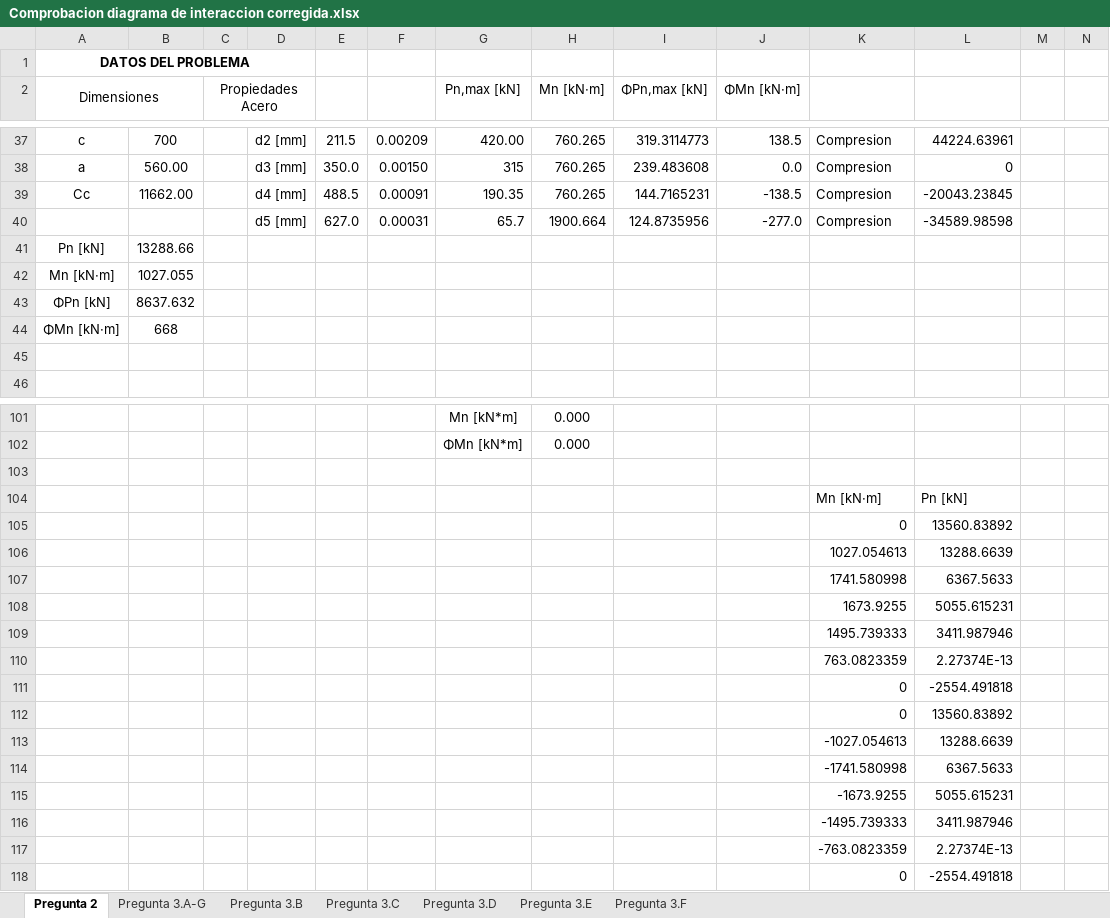
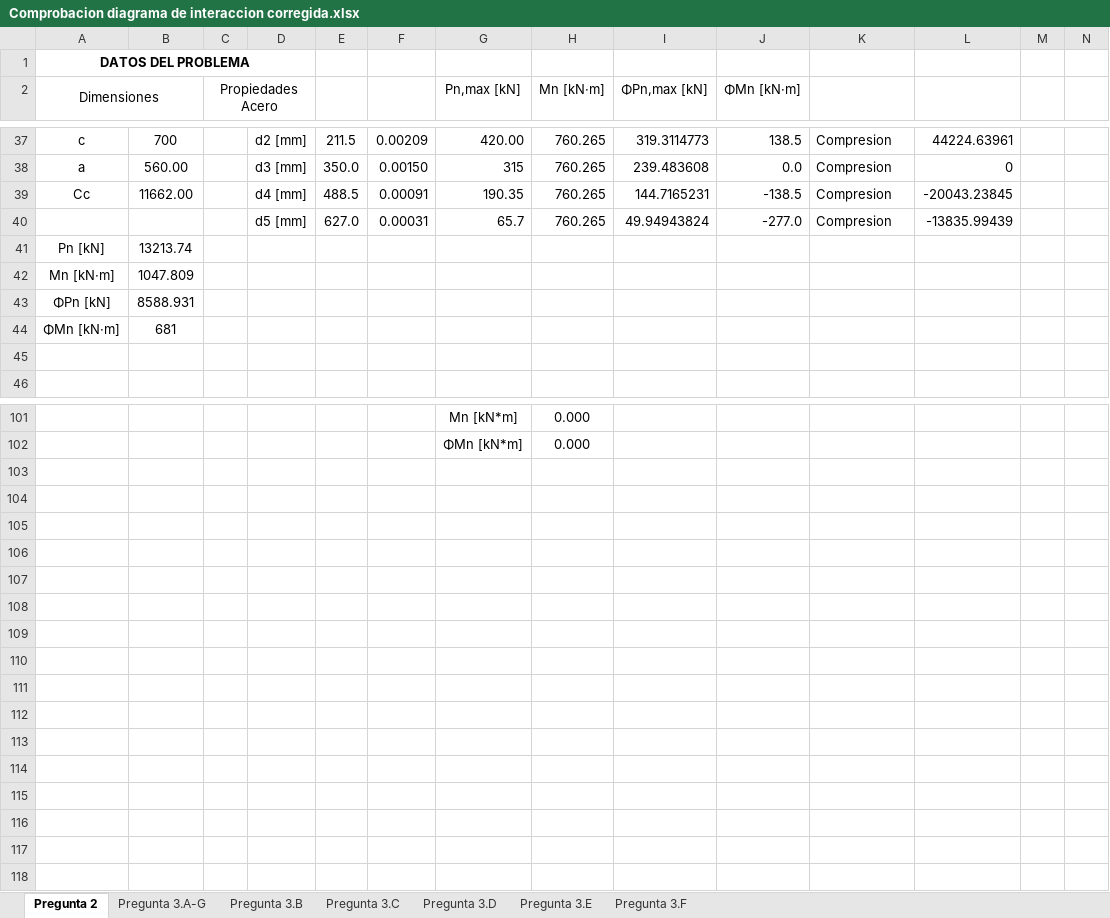
Before and after one commit to jpCaceres123/Proyecto-1-MCOC, an Excel workbook: Comprobacion diagrama de interaccion corregida.xlsx, sheet Pregunta 2, drawn as a sheet; only a part is shown, gaps mark what is left out; values as stored, in another font and other column widths than the file's, no borders; charts and pictures not drawn; removed rows and columns are numbered as before the commit, all else as after; rows hold the shown columns only; the diff covers the shown part only; the diff names each change by its address in the sheet, - before the commit and + after, or states it on an @@ line.

```diff
--- a/Comprobacion diagrama de interaccion corregida.xlsx (sheet Pregunta 2)
+++ b/Comprobacion diagrama de interaccion corregida.xlsx (sheet Pregunta 2)
-H40 (Mn [kN·m]): 1900.664
+H40 (Mn [kN·m]): 760.265
-I40 (ΦPn,max [kN]): 124.8735956
+I40 (ΦPn,max [kN]): 49.94943824
-L40: -34589.98598
+L40: -13835.99439
-B41: 13288.66
+B41: 13213.74
-B42: 1027.055
+B42: 1047.809
-B43: 8637.632
+B43: 8588.931
-B44: 668
+B44: 681
-row 103: (empty)
-row 104:  |  |  |  |  |  |  |  |  |  | Mn [kN·m] | Pn [kN]
-row 105:  |  |  |  |  |  |  |  |  |  | 0 | 13560.83892
-row 106:  |  |  |  |  |  |  |  |  |  | 1027.054613 | 13288.6639
-row 107:  |  |  |  |  |  |  |  |  |  | 1741.580998 | 6367.5633
-row 108:  |  |  |  |  |  |  |  |  |  | 1673.9255 | 5055.615231
-row 109:  |  |  |  |  |  |  |  |  |  | 1495.739333 | 3411.987946
-row 110:  |  |  |  |  |  |  |  |  |  | 763.0823359 | 2.27374E-13
-row 111:  |  |  |  |  |  |  |  |  |  | 0 | -2554.491818
-row 112:  |  |  |  |  |  |  |  |  |  | 0 | 13560.83892
-row 113:  |  |  |  |  |  |  |  |  |  | -1027.054613 | 13288.6639
-row 114:  |  |  |  |  |  |  |  |  |  | -1741.580998 | 6367.5633
-row 115:  |  |  |  |  |  |  |  |  |  | -1673.9255 | 5055.615231
-row 116:  |  |  |  |  |  |  |  |  |  | -1495.739333 | 3411.987946
-row 117:  |  |  |  |  |  |  |  |  |  | -763.0823359 | 2.27374E-13
-row 118:  |  |  |  |  |  |  |  |  |  | 0 | -2554.491818
```
Also changed, not shown: 2 added rows, 2 removed rows and 41 edited cells elsewhere in this sheet, formulas that keep their value, charts or pictures.
